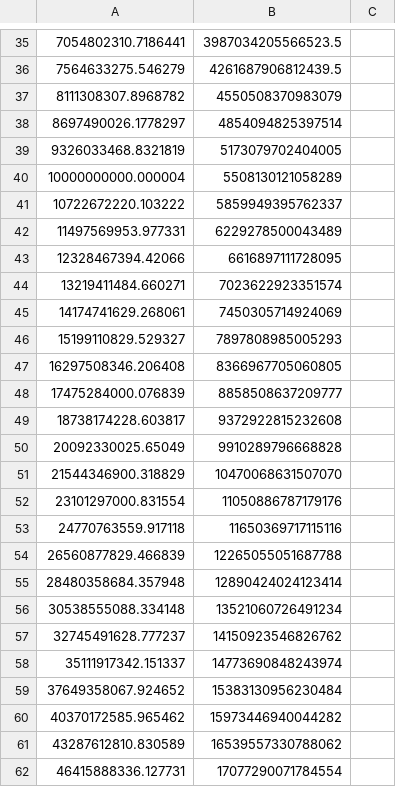
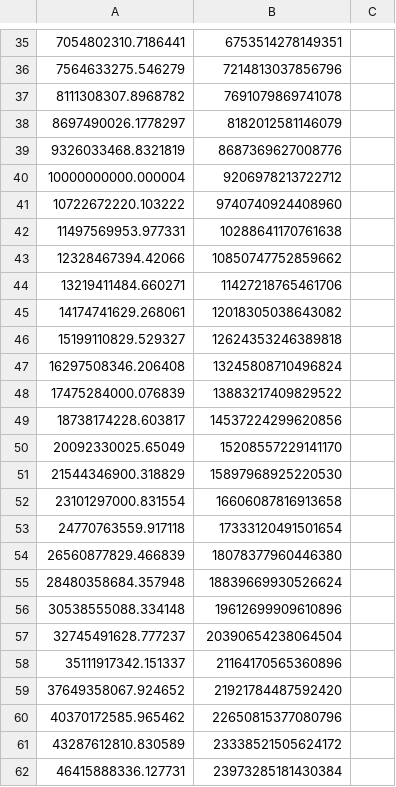
Before and after one commit to Ileyk/radio_free_free, a CSV file: wind-spectrum.csv, drawn as a sheet; only a part is shown, gaps mark what is left out; the diff covers the shown part only; the diff names each change by its address in the sheet, - before the commit and + after, or states it on an @@ line.

```diff
--- a/wind-spectrum.csv
+++ b/wind-spectrum.csv
-B35: 3987034205566523.5
+B35: 6753514278149351
-B36: 4261687906812439.5
+B36: 7214813037856796
-B37: 4550508370983079
+B37: 7691079869741078
-B38: 4854094825397514
+B38: 8182012581146079
-B39: 5173079702404005
+B39: 8687369627008776
-B40: 5508130121058289
+B40: 9206978213722712
-B41: 5859949395762337
+B41: 9740740924408960
-B42: 6229278500043489
+B42: 10288641170761638
-B43: 6616897111728095
+B43: 10850747752859662
-B44: 7023622923351574
+B44: 11427218765461706
-B45: 7450305714924069
+B45: 12018305038643082
-B46: 7897808985005293
+B46: 12624353246389818
-B47: 8366967705060805
+B47: 13245808710496824
-B48: 8858508637209777
+B48: 13883217409829522
-B49: 9372922815232608
+B49: 14537224299620856
-B50: 9910289796668828
+B50: 15208557229141170
-B51: 10470068631507070
+B51: 15897968925220530
-B52: 11050886787179176
+B52: 16606087816913658
-B53: 11650369717115116
+B53: 17333120491501654
-B54: 12265055051687788
+B54: 18078377960446380
-B55: 12890424024123414
+B55: 18839669930526624
-B56: 13521060726491234
+B56: 19612699909610896
-B57: 14150923546826762
+B57: 20390654238064504
-B58: 14773690848243974
+B58: 21164170565360896
-B59: 15383130956230484
+B59: 21921784487592420
-B60: 15973446940044282
+B60: 22650815377080796
-B61: 16539557330788062
+B61: 23338521505624172
-B62: 17077290071784554
+B62: 23973285181430384
```
Also changed, not shown: 72 edited cells elsewhere in this file, 12 other files.
